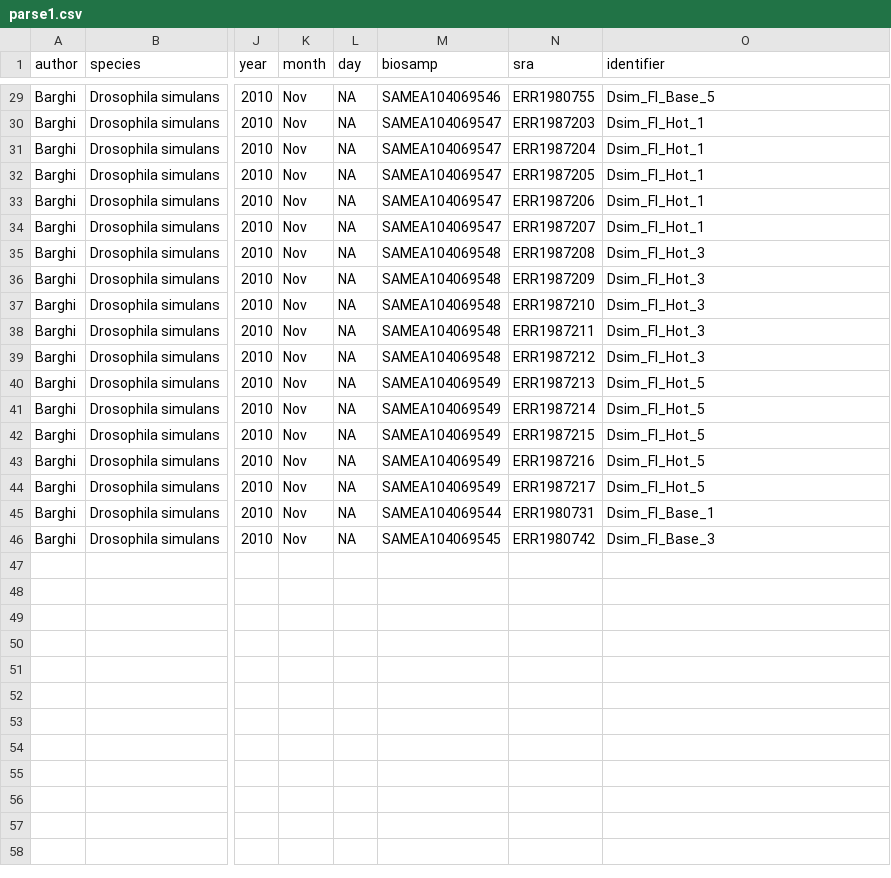
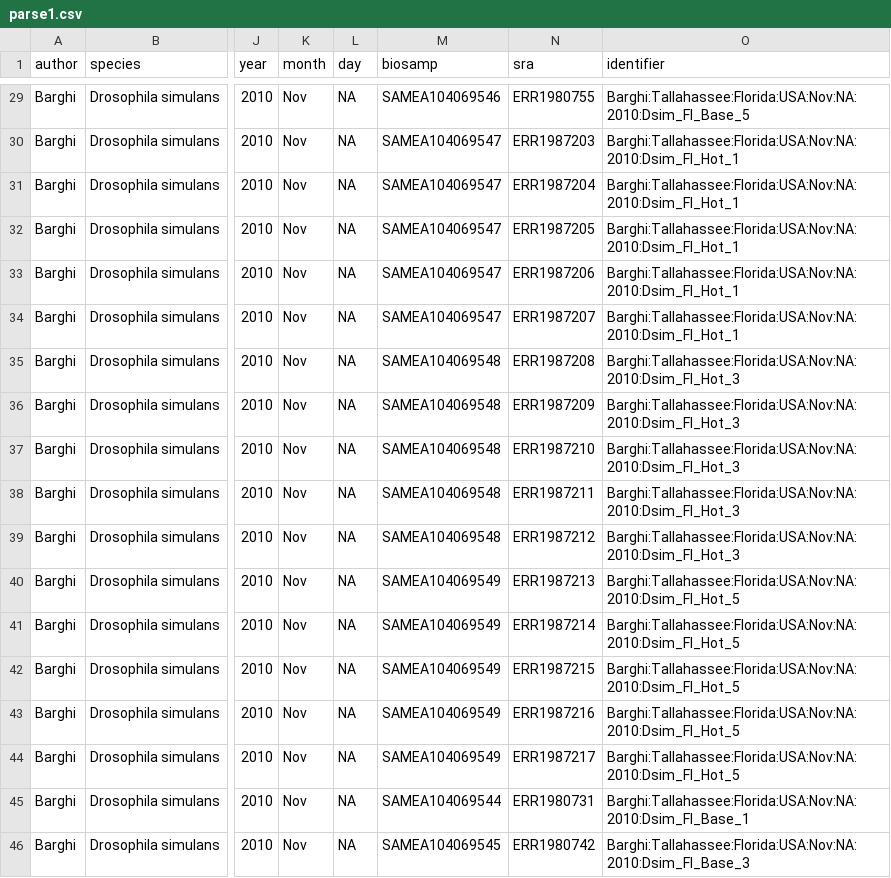
Before and after one commit to courtneytern/simCline, a CSV file: biosampleresults/parse1.csv, drawn as a sheet; only a part is shown, gaps mark what is left out; the diff covers the shown part only; the diff names each change by its address in the sheet, - before the commit and + after, or states it on an @@ line.

Commit message:
Overhaul parse files and concatenated
Completely updated parse files based on papers, reformatted file names, updated unique identifier column P, removed unnecessary data

```diff
--- a/biosampleresults/parse1.csv
+++ b/biosampleresults/parse1.csv
-O29 (identifier): Dsim_Fl_Base_5
+O29 (identifier): Barghi:Tallahassee:Florida:USA:Nov:NA:2010:Dsim_Fl_Base_5
-O30:O34 (identifier): Dsim_Fl_Hot_1
+O30:O34 (identifier): Barghi:Tallahassee:Florida:USA:Nov:NA:2010:Dsim_Fl_Hot_1
-O35:O39 (identifier): Dsim_Fl_Hot_3
+O35:O39 (identifier): Barghi:Tallahassee:Florida:USA:Nov:NA:2010:Dsim_Fl_Hot_3
-O40:O44 (identifier): Dsim_Fl_Hot_5
+O40:O44 (identifier): Barghi:Tallahassee:Florida:USA:Nov:NA:2010:Dsim_Fl_Hot_5
-O45 (identifier): Dsim_Fl_Base_1
+O45 (identifier): Barghi:Tallahassee:Florida:USA:Nov:NA:2010:Dsim_Fl_Base_1
-O46 (identifier): Dsim_Fl_Base_3
+O46 (identifier): Barghi:Tallahassee:Florida:USA:Nov:NA:2010:Dsim_Fl_Base_3
```
Also changed, not shown: 27 edited cells elsewhere in this file, biosampleresults/parse4.csv, biosampleresults/parse5.csv, 8 other files.
